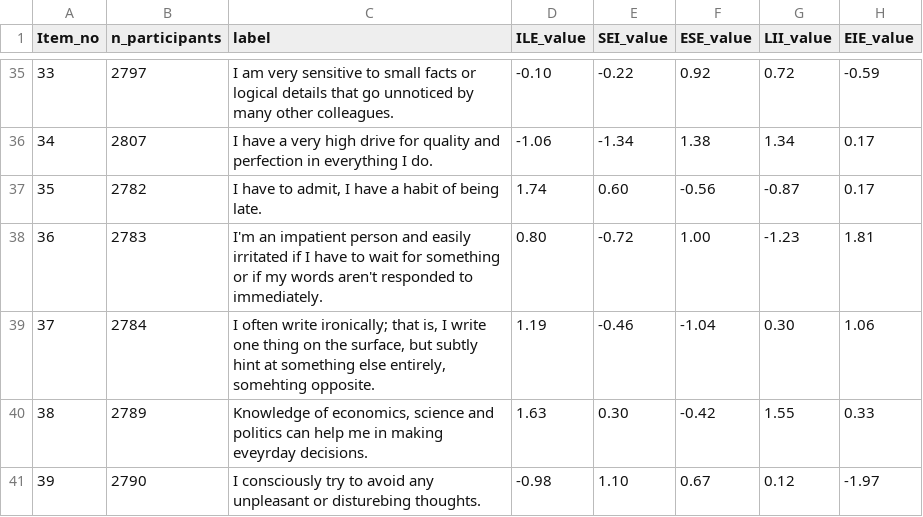
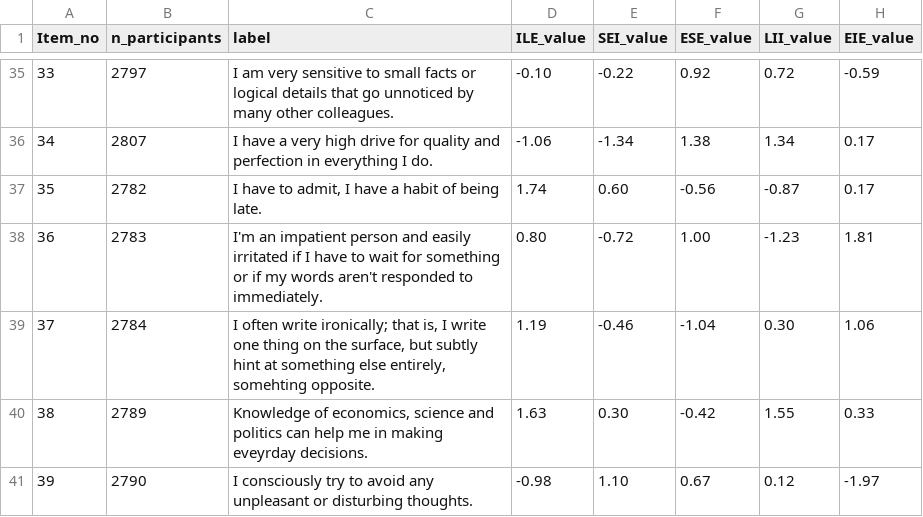
Before and after one commit to xHotShotsx/Talanov-ML, a CSV file: Data/items.csv, drawn as a sheet; only a part is shown, gaps mark what is left out; the diff names each change by its address in the sheet, - before the commit and + after, or states it on an @@ line.

Commit message:
Update items.csv

```diff
--- a/Data/items.csv
+++ b/Data/items.csv
-C41 (label): …unpleasant or disturebing thoughts.
+C41 (label): …unpleasant or disturbing thoughts.
```
